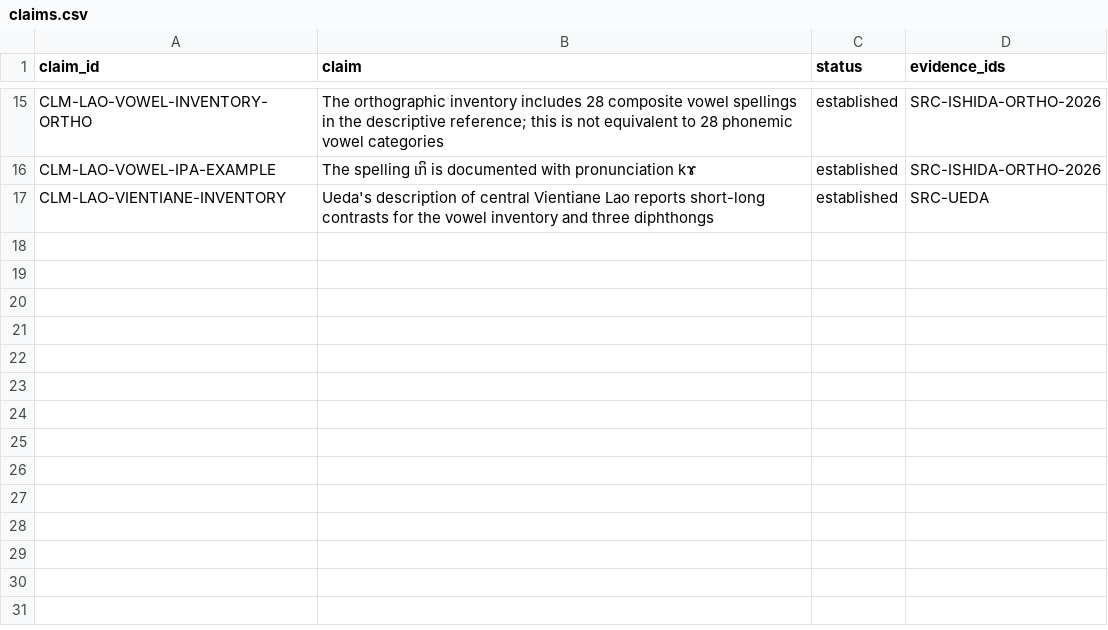
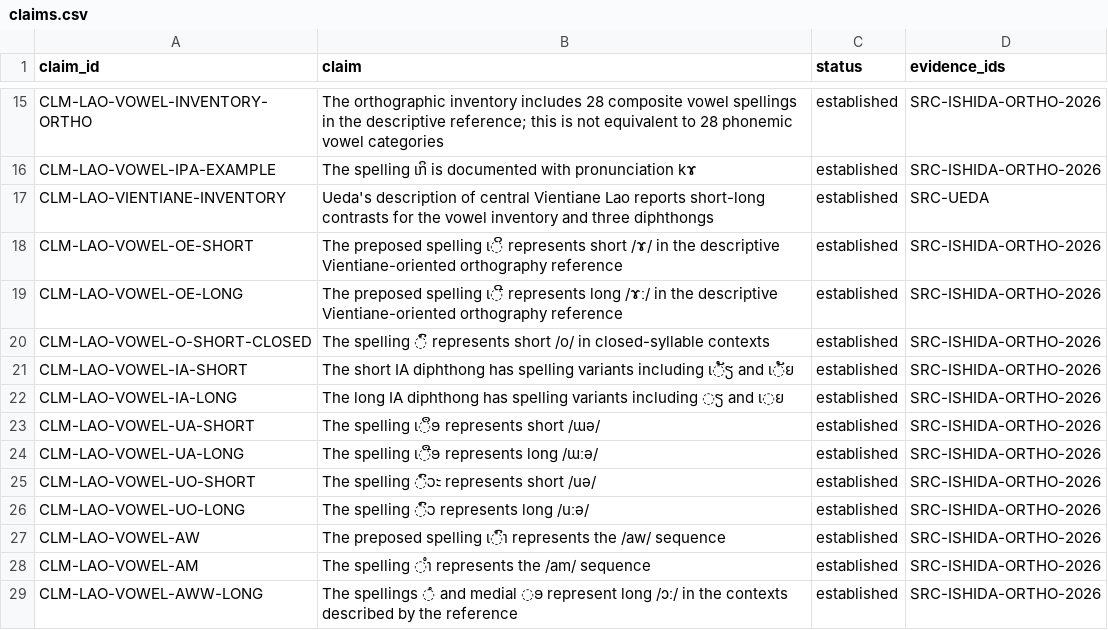
Before and after one commit to ClippyFirst/Lao-Ukrainian-Phonetic-System, a CSV file: data/evidence/claims.csv, drawn as a sheet; only a part is shown, gaps mark what is left out.

Commit message:
docs: add source-linked Lao vowel structure claims

```diff
--- a/data/evidence/claims.csv
+++ b/data/evidence/claims.csv
@@ -17 +17,13 @@ CLM-LAO-VOWEL-IPA-EXAMPLE,The spelling ເກິ is documented with pronunciatio
 CLM-LAO-VIENTIANE-INVENTORY,Ueda's description of central Vientiane Lao reports short-long contrasts for the vowel inventory and three diphthongs,established,SRC-UEDA
+CLM-LAO-VOWEL-OE-SHORT,The preposed spelling ເ◌ິ represents short /ɤ/ in the descriptive Vientiane-oriented orthography reference,established,SRC-ISHIDA-ORTHO-2026
+CLM-LAO-VOWEL-OE-LONG,The preposed spelling ເ◌ີ represents long /ɤː/ in the descriptive Vientiane-oriented orthography reference,established,SRC-ISHIDA-ORTHO-2026
+CLM-LAO-VOWEL-O-SHORT-CLOSED,The spelling ◌ົ represents short /o/ in closed-syllable contexts,established,SRC-ISHIDA-ORTHO-2026
+CLM-LAO-VOWEL-IA-SHORT,The short IA diphthong has spelling variants including ເ◌ັຽ and ເ◌ັຍ,established,SRC-ISHIDA-ORTHO-2026
+CLM-LAO-VOWEL-IA-LONG,The long IA diphthong has spelling variants including ◌ຽ and ເ◌ຍ,established,SRC-ISHIDA-ORTHO-2026
+CLM-LAO-VOWEL-UA-SHORT,The spelling ເ◌ຶອ represents short /ɯə/,established,SRC-ISHIDA-ORTHO-2026
+CLM-LAO-VOWEL-UA-LONG,The spelling ເ◌ືອ represents long /ɯːə/,established,SRC-ISHIDA-ORTHO-2026
+CLM-LAO-VOWEL-UO-SHORT,The spelling ◌ົວະ represents short /uə/,established,SRC-ISHIDA-ORTHO-2026
+CLM-LAO-VOWEL-UO-LONG,The spelling ◌ົວ represents long /uːə/,established,SRC-ISHIDA-ORTHO-2026
+CLM-LAO-VOWEL-AW,The preposed spelling ເ◌ົາ represents the /aw/ sequence,established,SRC-ISHIDA-ORTHO-2026
+CLM-LAO-VOWEL-AM,The spelling ◌ຳ represents the /am/ sequence,established,SRC-ISHIDA-ORTHO-2026
+CLM-LAO-VOWEL-AWW-LONG,The spellings ◌ໍ and medial ◌ອ represent long /ɔː/ in the contexts described by the reference,established,SRC-ISHIDA-ORTHO-2026
```
